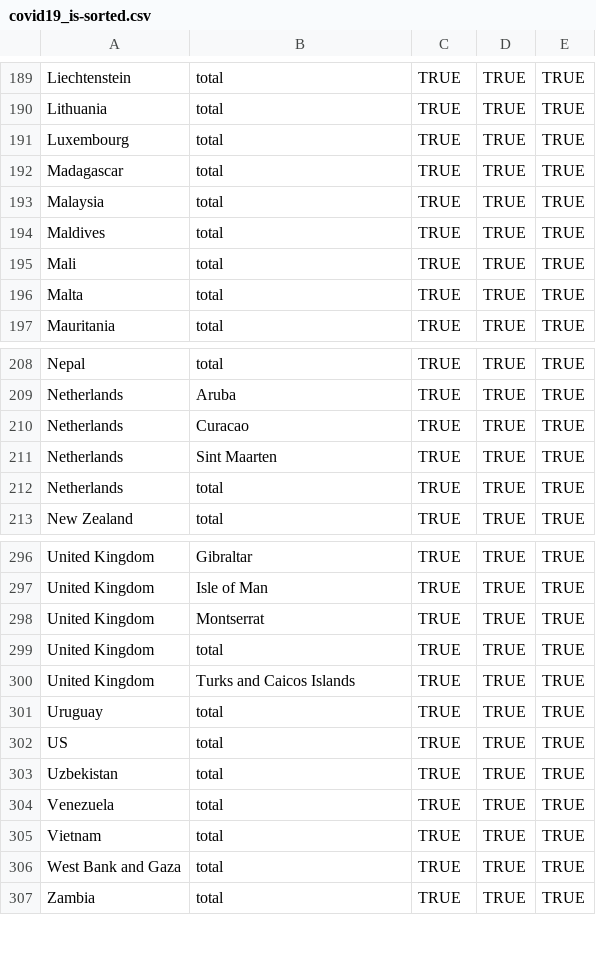
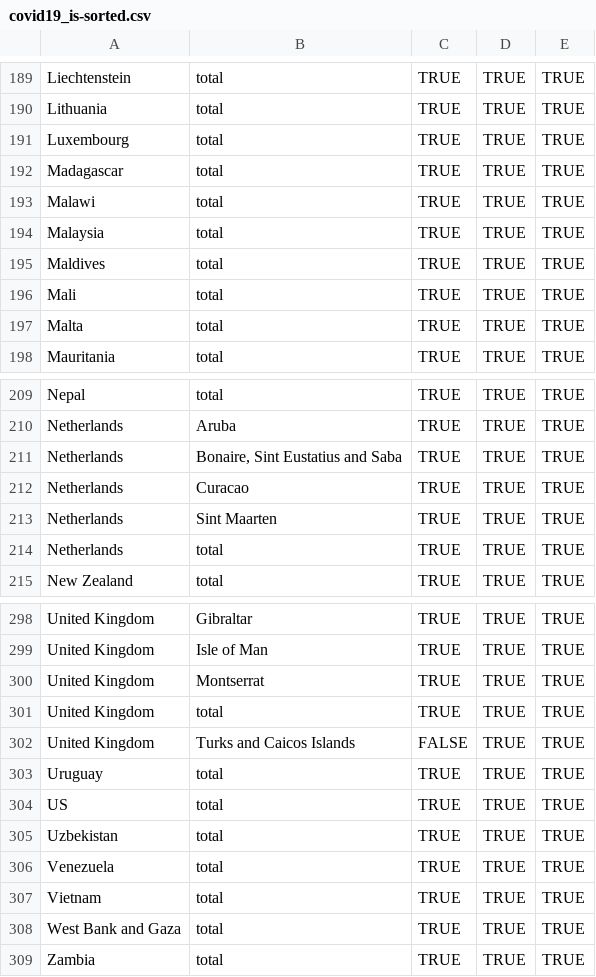
Before and after one commit to AnthonyEbert/COVID19data, a CSV file: data-raw/covid19_is-sorted.csv, drawn as a sheet; only a part is shown, gaps mark what is left out.

```diff
--- a/data-raw/covid19_is-sorted.csv
+++ b/data-raw/covid19_is-sorted.csv
@@ -192,2 +192,3 @@ Luxembourg,total,TRUE,TRUE,TRUE
 Madagascar,total,TRUE,TRUE,TRUE
+Malawi,total,TRUE,TRUE,TRUE
 Malaysia,total,TRUE,TRUE,TRUE
@@ -209,2 +210,3 @@ Nepal,total,TRUE,TRUE,TRUE
 Netherlands,Aruba,TRUE,TRUE,TRUE
+Netherlands,"Bonaire, Sint Eustatius and Saba",TRUE,TRUE,TRUE
 Netherlands,Curacao,TRUE,TRUE,TRUE
@@ -299,3 +301,3 @@ United Kingdom,Montserrat,TRUE,TRUE,TRUE
 United Kingdom,total,TRUE,TRUE,TRUE
-United Kingdom,Turks and Caicos Islands,TRUE,TRUE,TRUE
+United Kingdom,Turks and Caicos Islands,FALSE,TRUE,TRUE
 Uruguay,total,TRUE,TRUE,TRUE
```
Also changed, not shown: data-raw/hubei_all.csv, 4 other files.
